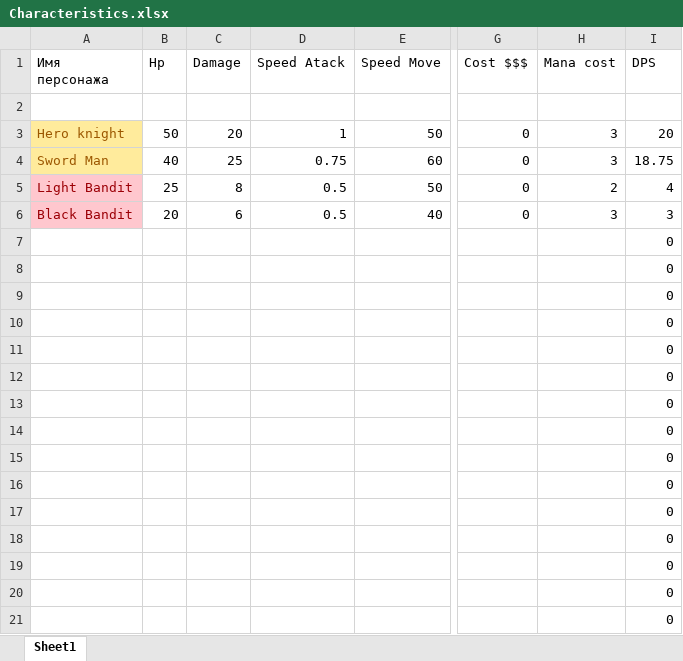
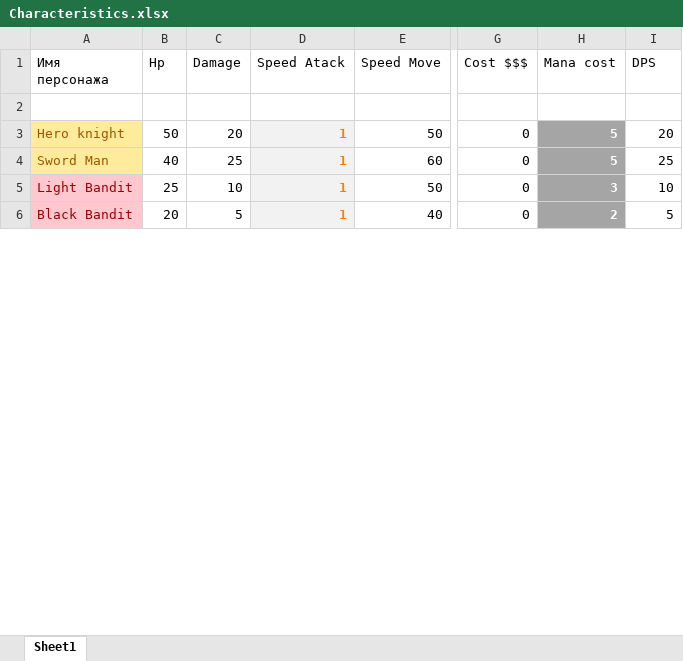
Before and after one commit to FilippFlip/Clash-Mini, an Excel workbook: Assets/Data/Characteristics.xlsx, sheet Sheet1, drawn as a sheet; only a part is shown, gaps mark what is left out; values as stored, in another font and other column widths than the file's, no borders; removed rows and columns are numbered as before the commit, all else as after; rows hold the shown columns only; the diff covers the shown part only; the diff names each change by its address in the sheet, - before the commit and + after, or states it on an @@ line.

```diff
--- a/Assets/Data/Characteristics.xlsx (sheet Sheet1)
+++ b/Assets/Data/Characteristics.xlsx (sheet Sheet1)
@@ D3:D6 fill: none → #F2F2F2, bold: off → on, text colour: black → #FA7D00 @@
-H3:H4 (Mana cost): 3
+H3:H4 (Mana cost): 5
@@ H3:H6 fill: none → #A5A5A5, bold: off → on, text colour: black → #FFFFFF @@
-D4 (Speed Atack): 0.75
+D4 (Speed Atack): 1
-I4 (DPS): 18.75
+I4 (DPS): 25
-C5 (Damage): 8
+C5 (Damage): 10
-D5:D6 (Speed Atack): 0.5
+D5:D6 (Speed Atack): 1
-H5 (Mana cost): 2
+H5 (Mana cost): 3
-I5 (DPS): 4
+I5 (DPS): 10
-C6 (Damage): 6
+C6 (Damage): 5
-H6 (Mana cost): 3
+H6 (Mana cost): 2
-I6 (DPS): 3
+I6 (DPS): 5
-row 7:  |  |  |  |  |  |  | 0
-row 8:  |  |  |  |  |  |  | 0
-row 9:  |  |  |  |  |  |  | 0
-row 10:  |  |  |  |  |  |  | 0
-row 11:  |  |  |  |  |  |  | 0
-row 12:  |  |  |  |  |  |  | 0
-row 13:  |  |  |  |  |  |  | 0
-row 14:  |  |  |  |  |  |  | 0
-row 15:  |  |  |  |  |  |  | 0
-row 16:  |  |  |  |  |  |  | 0
-row 17:  |  |  |  |  |  |  | 0
-row 18:  |  |  |  |  |  |  | 0
-row 19:  |  |  |  |  |  |  | 0
-row 20:  |  |  |  |  |  |  | 0
-row 21:  |  |  |  |  |  |  | 0
```
Also changed, not shown: 30 added rows, 15 removed rows, 2 edited cells and cell formats elsewhere in this sheet, 12 other files.
